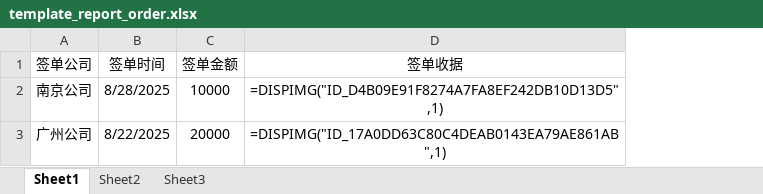
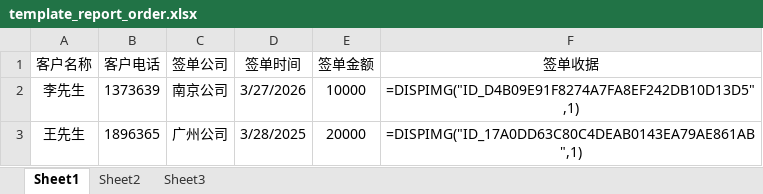
Before and after one commit to kxybz-lp/crm, an Excel workbook: public/template_report_order.xlsx, sheet Sheet1, drawn as a sheet; values as stored, in another font and other column widths than the file's, no borders; addresses are those after the commit; the diff names each change by its address in the sheet, - before the commit and + after, or states it on an @@ line.

Commit message:
report

```diff
--- a/public/template_report_order.xlsx (sheet Sheet1)
+++ b/public/template_report_order.xlsx (sheet Sheet1)
+column A (客户名称), rows 2-3: 李先生 | 王先生
+column B (客户电话), rows 2-3: 1373639 | 1896365
-D2 (签单时间): 8/28/2025
+D2 (签单时间): 3/27/2026
-D3 (签单时间): 8/22/2025
+D3 (签单时间): 3/28/2025
```
Also changed, not shown: public/template_report_store.xlsx, 8 other files.
